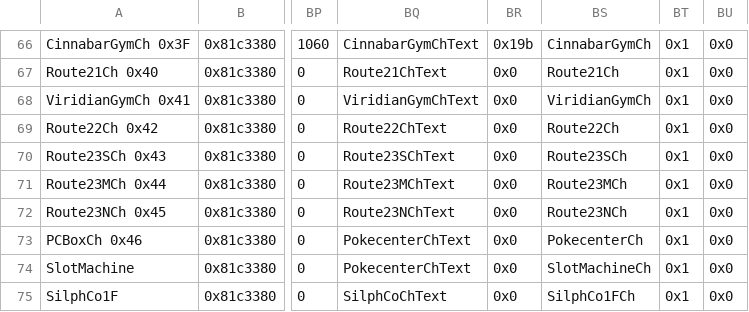
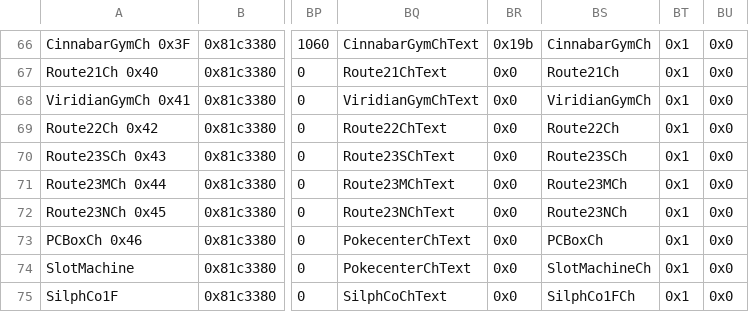
Before and after one commit to FireEmblemUniverse/SkillSystem_FE8, a CSV file: Tables/NightmareModules/ChapterData/ChapterData.csv, drawn as a sheet; only a part is shown, gaps mark what is left out; the diff names each change by its address in the sheet, - before the commit and + after, or states it on an @@ line.

```diff
--- a/Tables/NightmareModules/ChapterData/ChapterData.csv
+++ b/Tables/NightmareModules/ChapterData/ChapterData.csv
-BS73: PokecenterCh
+BS73: PCBoxCh
```
Also changed, not shown: 7 other files.
